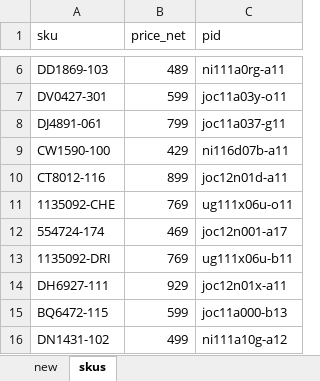
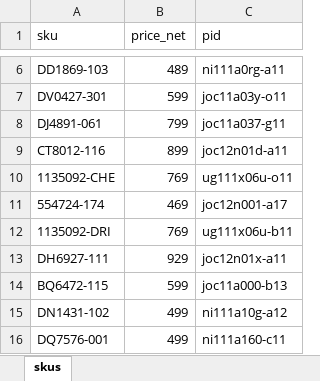
Before and after one commit to nudam00/BestSizeChecker, an Excel workbook: input/sneakers.xlsx, sheet skus, drawn as a sheet; only a part is shown, gaps mark what is left out; the shorter side is filled out with more unchanged rows; values as stored, in another font and other column widths than the file's, no borders; conditional formats not drawn; removed rows and columns are numbered as before the commit, all else as after; the diff covers the shown part only; the diff names each change by its address in the sheet, - before the commit and + after, or states it on an @@ line.

```diff
--- a/input/sneakers.xlsx (sheet skus)
+++ b/input/sneakers.xlsx (sheet skus)
-sheet tab: new
-row 9: CW1590-100 | 429 | ni116d07b-a11
```
Also changed, not shown: 8 added rows and 4 removed rows elsewhere in this sheet, output/sizes.xlsx, 5 other files.
